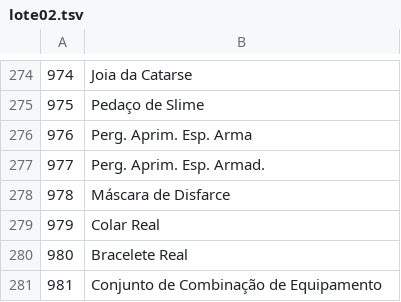
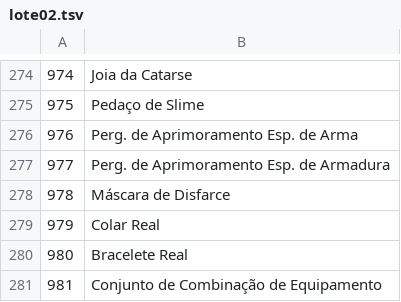
Before and after one commit to llWesll/Coisa2, a TSV file: translation/lotes/lote02.tsv, drawn as a sheet; only a part is shown, gaps mark what is left out.

```diff
--- a/translation/lotes/lote02.tsv
+++ b/translation/lotes/lote02.tsv
@@ -275,4 +275,4 @@
 975	Pedaço de Slime
-976	Perg. Aprim. Esp. Arma
-977	Perg. Aprim. Esp. Armad.
+976	Perg. de Aprimoramento Esp. de Arma
+977	Perg. de Aprimoramento Esp. de Armadura
 978	Máscara de Disfarce
```
Also changed, not shown: 4 other files.
